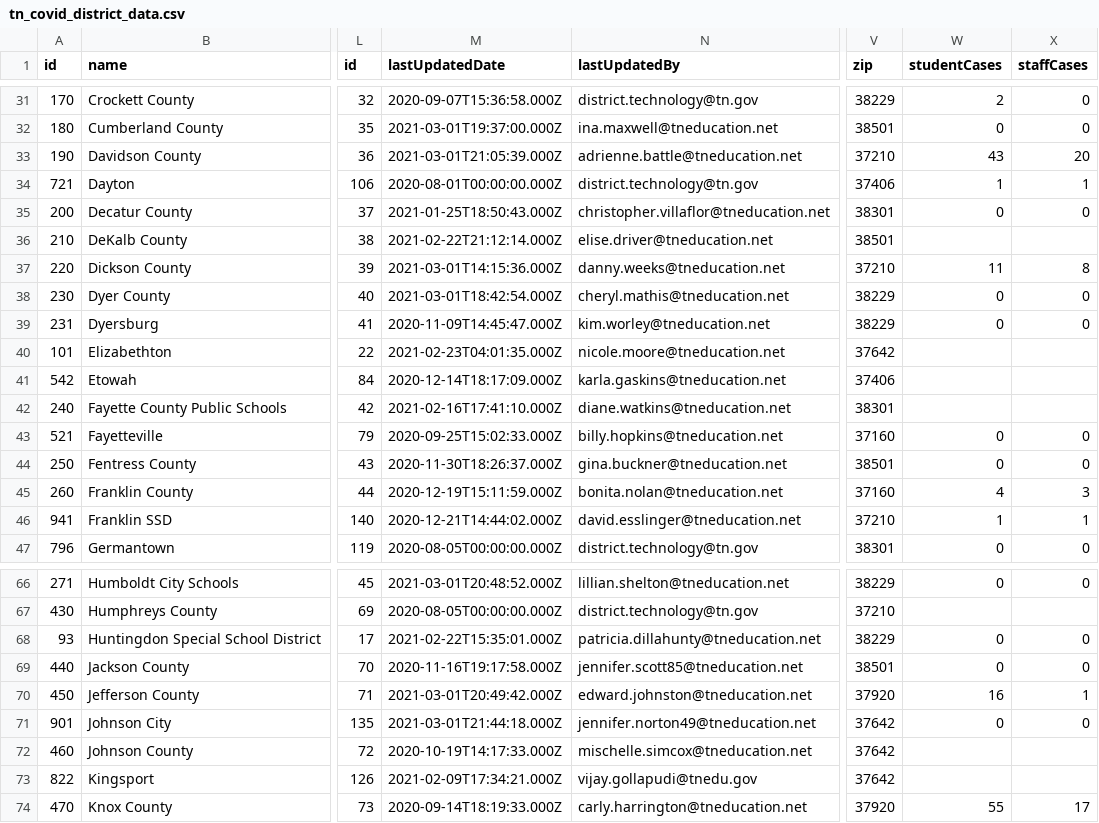
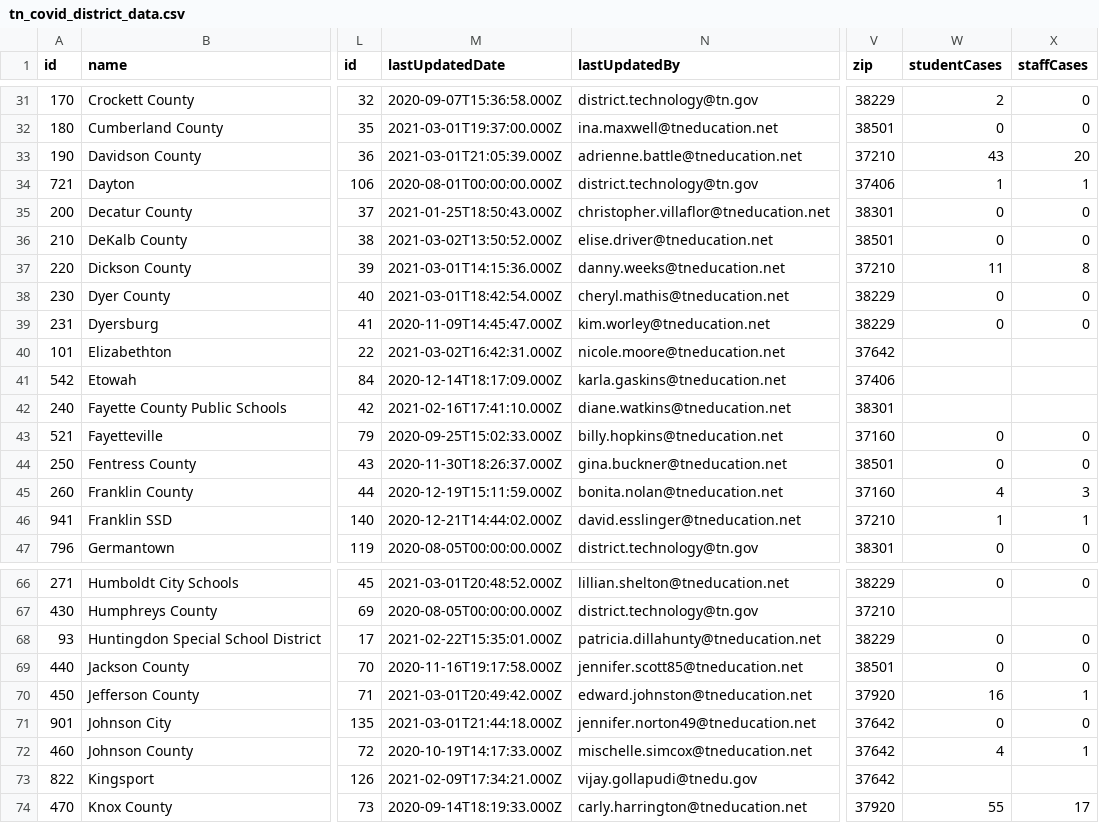
Before and after one commit to Chalkbeat/tn-covid-data, a CSV file: tn_covid_district_data.csv, drawn as a sheet; only a part is shown, gaps mark what is left out; the diff names each change by its address in the sheet, - before the commit and + after, or states it on an @@ line.

```diff
--- a/tn_covid_district_data.csv
+++ b/tn_covid_district_data.csv
-M36 (lastUpdatedDate): 2021-02-22T21:12:14.000Z
+M36 (lastUpdatedDate): 2021-03-02T13:50:52.000Z
-W36 (studentCases): (empty)
+W36 (studentCases): 0
-X36 (staffCases): (empty)
+X36 (staffCases): 0
-M40 (lastUpdatedDate): 2021-02-23T04:01:35.000Z
+M40 (lastUpdatedDate): 2021-03-02T16:42:31.000Z
-W72 (studentCases): (empty)
+W72 (studentCases): 4
-X72 (staffCases): (empty)
+X72 (staffCases): 1
```
